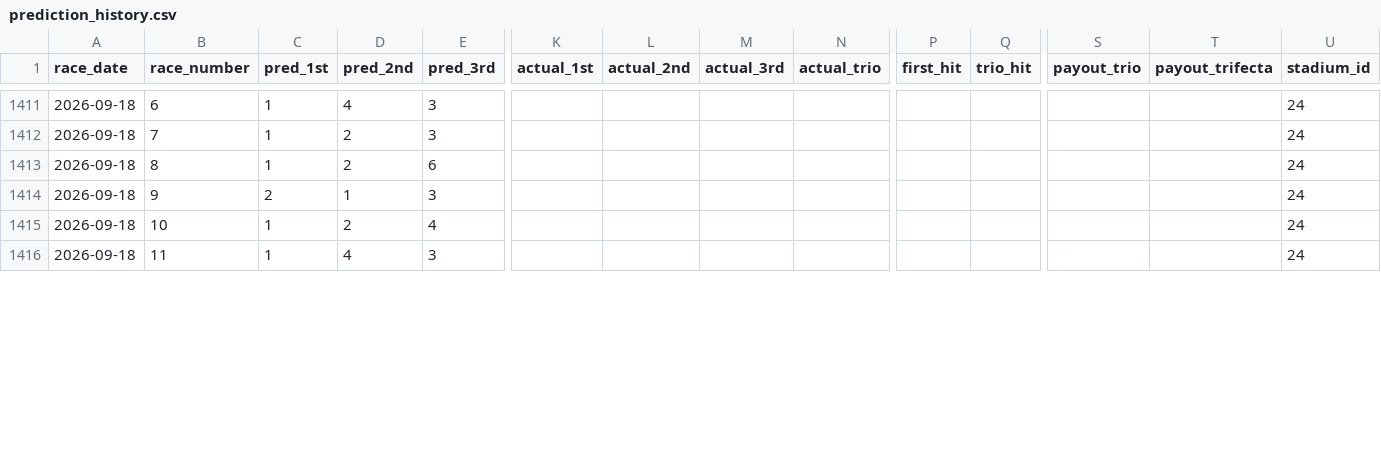
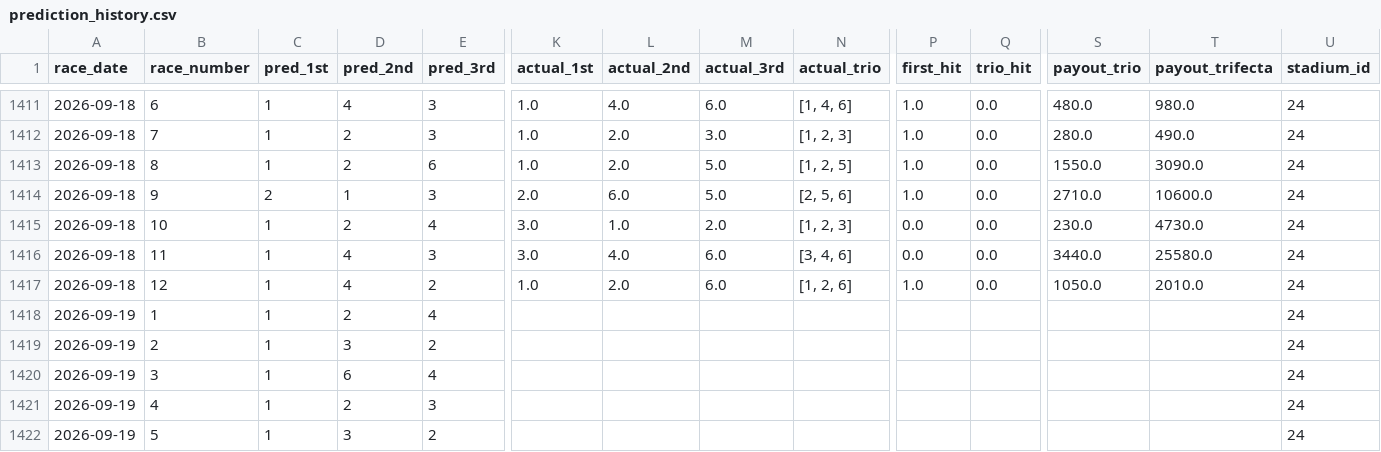
Before and after one commit to polipoli0401/predict-boatrace, a CSV file: prediction_history.csv, drawn as a sheet; only a part is shown, gaps mark what is left out; addresses are those after the commit; rows hold the shown columns only; the diff covers the shown part only; the diff names each change by its address in the sheet, - before the commit and + after, or states it on an @@ line.

```diff
--- a/prediction_history.csv
+++ b/prediction_history.csv
-K1411:K1413 (actual_1st): (empty)
+K1411:K1413 (actual_1st): 1.0
-L1411 (actual_2nd): (empty)
+L1411 (actual_2nd): 4.0
-M1411 (actual_3rd): (empty)
+M1411 (actual_3rd): 6.0
-N1411 (actual_trio): (empty)
+N1411 (actual_trio): [1, 4, 6]
-P1411:P1414 (first_hit): (empty)
+P1411:P1414 (first_hit): 1.0
-Q1411:Q1414 (trio_hit): (empty)
+Q1411:Q1414 (trio_hit): 0.0
-S1411 (payout_trio): (empty)
+S1411 (payout_trio): 480.0
-T1411 (payout_trifecta): (empty)
+T1411 (payout_trifecta): 980.0
-L1412:L1413 (actual_2nd): (empty)
+L1412:L1413 (actual_2nd): 2.0
-M1412 (actual_3rd): (empty)
+M1412 (actual_3rd): 3.0
-N1412 (actual_trio): (empty)
+N1412 (actual_trio): [1, 2, 3]
-S1412 (payout_trio): (empty)
+S1412 (payout_trio): 280.0
-T1412 (payout_trifecta): (empty)
+T1412 (payout_trifecta): 490.0
-M1413:M1414 (actual_3rd): (empty)
+M1413:M1414 (actual_3rd): 5.0
-N1413 (actual_trio): (empty)
+N1413 (actual_trio): [1, 2, 5]
-S1413 (payout_trio): (empty)
+S1413 (payout_trio): 1550.0
-T1413 (payout_trifecta): (empty)
+T1413 (payout_trifecta): 3090.0
-K1414 (actual_1st): (empty)
+K1414 (actual_1st): 2.0
-L1414 (actual_2nd): (empty)
+L1414 (actual_2nd): 6.0
-N1414 (actual_trio): (empty)
+N1414 (actual_trio): [2, 5, 6]
-S1414 (payout_trio): (empty)
+S1414 (payout_trio): 2710.0
-T1414 (payout_trifecta): (empty)
+T1414 (payout_trifecta): 10600.0
+row 1415: 2026-09-18 | 10 | 1 | 2 | 4 | 3.0 | 1.0 | 2.0 | [1, 2, 3] | 0.0 | 0.0 | 230.0 | 4730.0 | 24
+row 1416: 2026-09-18 | 11 | 1 | 4 | 3 | 3.0 | 4.0 | 6.0 | [3, 4, 6] | 0.0 | 0.0 | 3440.0 | 25580.0 | 24
+row 1417: 2026-09-18 | 12 | 1 | 4 | 2 | 1.0 | 2.0 | 6.0 | [1, 2, 6] | 1.0 | 0.0 | 1050.0 | 2010.0 | 24
-A1418 (race_date): 2026-09-18
+A1418 (race_date): 2026-09-19
-B1418 (race_number): 10
+B1418 (race_number): 1
+row 1419: 2026-09-19 | 2 | 1 | 3 | 2 |  |  |  |  |  |  |  |  | 24
+row 1420: 2026-09-19 | 3 | 1 | 6 | 4 |  |  |  |  |  |  |  |  | 24
-A1421 (race_date): 2026-09-18
+A1421 (race_date): 2026-09-19
-B1421 (race_number): 11
+B1421 (race_number): 4
-D1421 (pred_2nd): 4
+D1421 (pred_2nd): 2
+row 1422: 2026-09-19 | 5 | 1 | 3 | 2 |  |  |  |  |  |  |  |  | 24
```
Also changed, not shown: 6 added rows and 42 edited cells elsewhere in this file.
